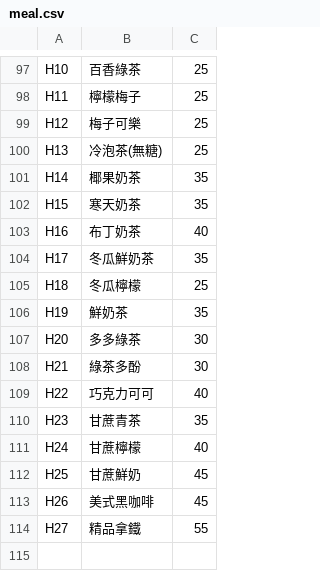
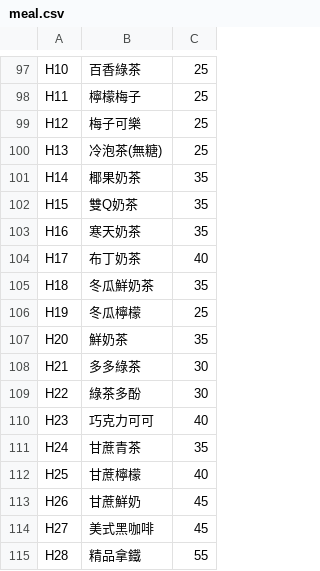
Before and after one commit to AllenXiao1230/linebot_for_order, a CSV file: meal.csv, drawn as a sheet; only a part is shown, gaps mark what is left out.

```diff
--- a/meal.csv
+++ b/meal.csv
@@ -101,14 +101,15 @@ H13,冷泡茶(無糖),25
 H14,椰果奶茶,35
-H15,寒天奶茶,35
-H16,布丁奶茶,40
-H17,冬瓜鮮奶茶,35
-H18,冬瓜檸檬,25
-H19,鮮奶茶,35
-H20,多多綠茶,30
-H21,綠茶多酚,30
-H22,巧克力可可,40
-H23,甘蔗青茶,35
-H24,甘蔗檸檬,40
-H25,甘蔗鮮奶,45
-H26,美式黑咖啡,45
-H27,精品拿鐵,55
+H15,雙Q奶茶,35
+H16,寒天奶茶,35
+H17,布丁奶茶,40
+H18,冬瓜鮮奶茶,35
+H19,冬瓜檸檬,25
+H20,鮮奶茶,35
+H21,多多綠茶,30
+H22,綠茶多酚,30
+H23,巧克力可可,40
+H24,甘蔗青茶,35
+H25,甘蔗檸檬,40
+H26,甘蔗鮮奶,45
+H27,美式黑咖啡,45
+H28,精品拿鐵,55
```
Also changed, not shown: 3 other files.
